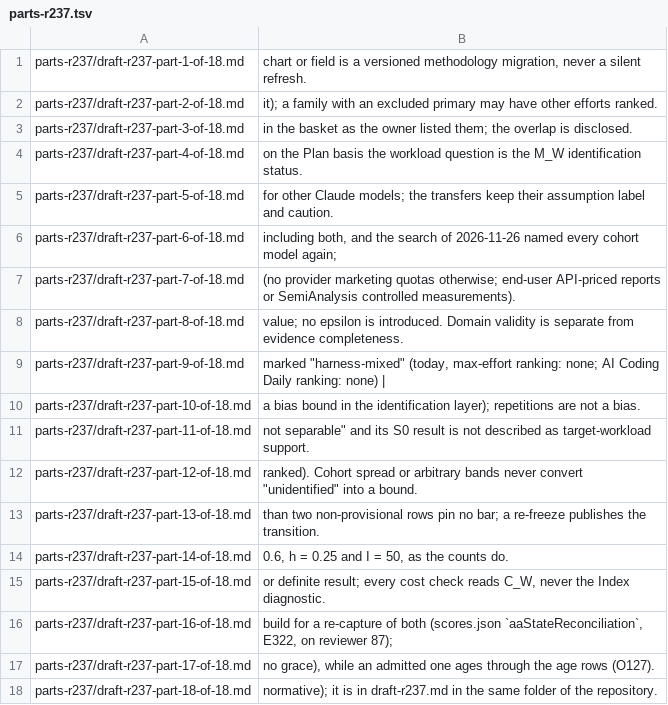
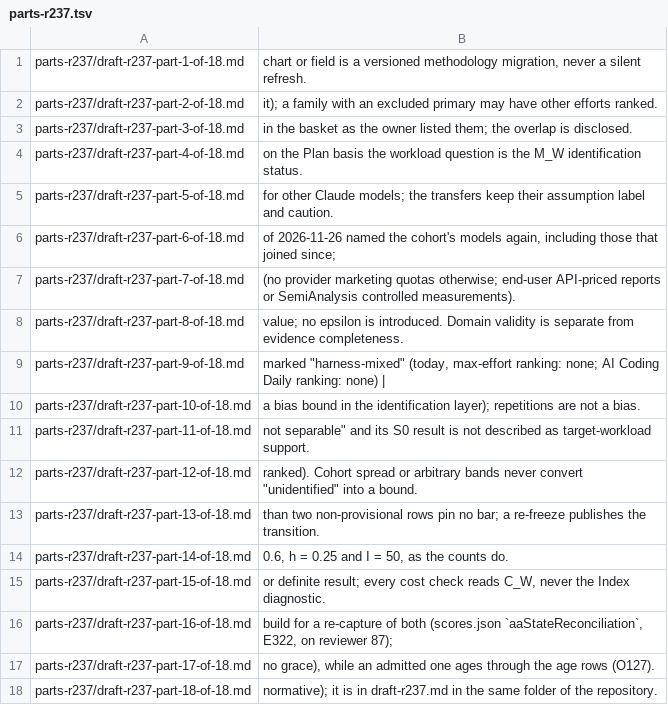
Before and after one commit to alo-labs/valuerank, a TSV file: research/2026-10-19-methodology-codesign/perplexity/parts-r237.tsv, drawn as a sheet.

```diff
--- a/research/2026-10-19-methodology-codesign/perplexity/parts-r237.tsv
+++ b/research/2026-10-19-methodology-codesign/perplexity/parts-r237.tsv
@@ -5,3 +5,3 @@ parts-r237/draft-r237-part-4-of-18.md	on the Plan basis the workload question is
 parts-r237/draft-r237-part-5-of-18.md	for other Claude models; the transfers keep their assumption label and caution.
-parts-r237/draft-r237-part-6-of-18.md	including both, and the search of 2026-11-26 named every cohort model again;
+parts-r237/draft-r237-part-6-of-18.md	of 2026-11-26 named the cohort's models again, including those that joined since;
 parts-r237/draft-r237-part-7-of-18.md	(no provider marketing quotas otherwise; end-user API-priced reports or SemiAnalysis controlled measurements).
```
Also changed, not shown: subagent-model-scores.csv, 12 other files.
